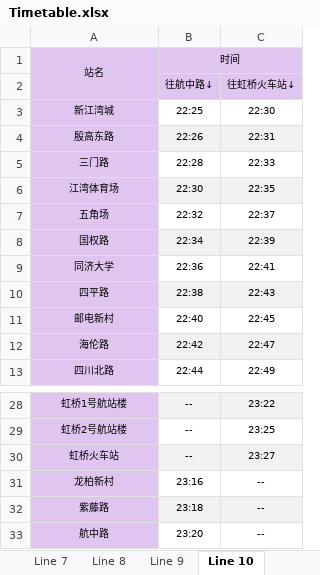
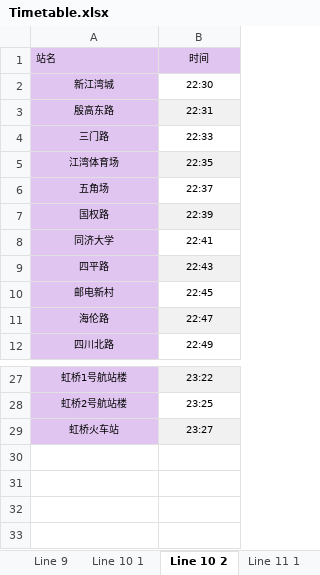
Before and after one commit to YC-Yuan/DSA_Project, an Excel workbook: Project2/info/Timetable.xlsx, sheet Line 10 2, drawn as a sheet; only a part is shown, gaps mark what is left out; values as stored, in another font and other column widths than the file's, no borders; removed rows and columns are numbered as before the commit, all else as after; the diff names each change by its address in the sheet, - before the commit and + after, or states it on an @@ line.

```diff
--- a/Project2/info/Timetable.xlsx (sheet Line 10 2)
+++ b/Project2/info/Timetable.xlsx (sheet Line 10 2)
-sheet tab: Line 10
+sheet tab: Line 10 2
+sheet tab: Line 10 1
-column B, row 1: 时间; rows 3-13: 22:25 | 22:26 | 22:28 | 22:30 | 22:32 | 22:34 | 22:36 | 22:38 | 22:40 | 22:42 | 22:44; rows 28-30: all --
-A1 alignment: center
+A1 alignment: left
-A1:A2 merged
-B1: (empty)
+B1: 时间
-row 2:  | 往航中路↓ | 往虹桥火车站↓
-row 31: 龙柏新村 | 23:16 | --
-row 32: 紫藤路 | 23:18 | --
-row 33: 航中路 | 23:20 | --
```
Also changed, not shown: sheet Line 11 1, sheet Line 9, other sheet tabs, 5 other files.
